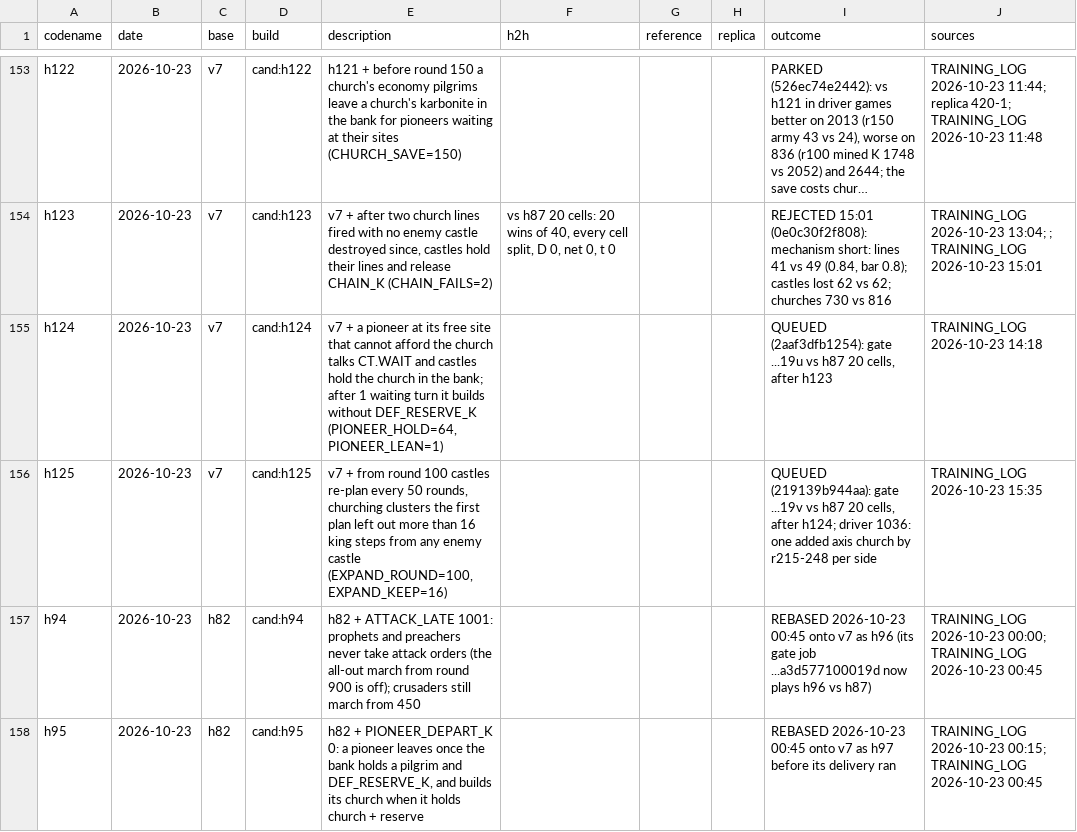
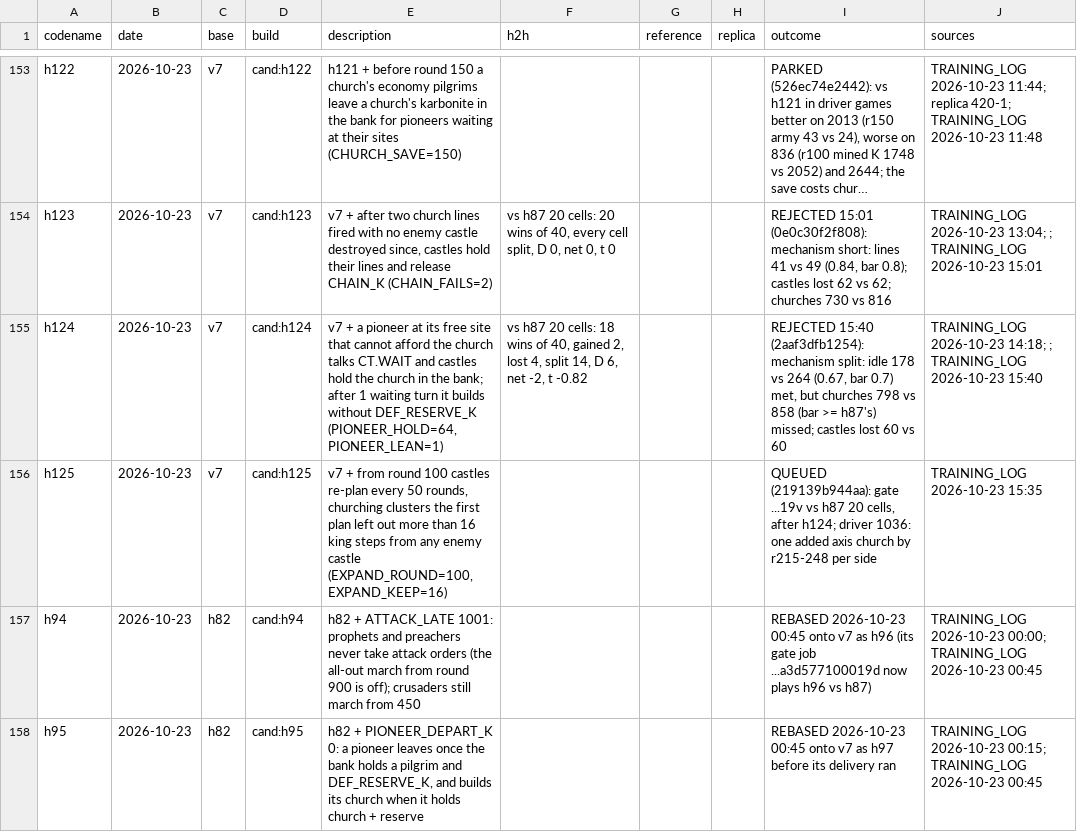
Before and after one commit to terryvanbelle/battlecode19-vibe, a CSV file: progress/attempts.csv, drawn as a sheet; only a part is shown, gaps mark what is left out; long unchanged cells end in …; the diff names each change by its address in the sheet, - before the commit and + after, or states it on an @@ line.

```diff
--- a/progress/attempts.csv
+++ b/progress/attempts.csv
-F155 (h2h): (empty)
+F155 (h2h): vs h87 20 cells: 18 wins of 40, gained 2, lost 4, split 14, D 6, net -2, t -0.82
-I155 (outcome): QUEUED (2aaf3dfb1254): gate ...19u vs h87 20 cells, after h123
+I155 (outcome): REJECTED 15:40 (2aaf3dfb1254): mechanism split: idle 178 vs 264 (0.67, bar 0.7) met, but churches 798 vs 858 (bar >= h87's) missed; castles lost 60 vs 60
-J155 (sources): TRAINING_LOG 2026-10-23 14:18
+J155 (sources): TRAINING_LOG 2026-10-23 14:18; ; TRAINING_LOG 2026-10-23 15:40
```
Also changed, not shown: 3 other files.
